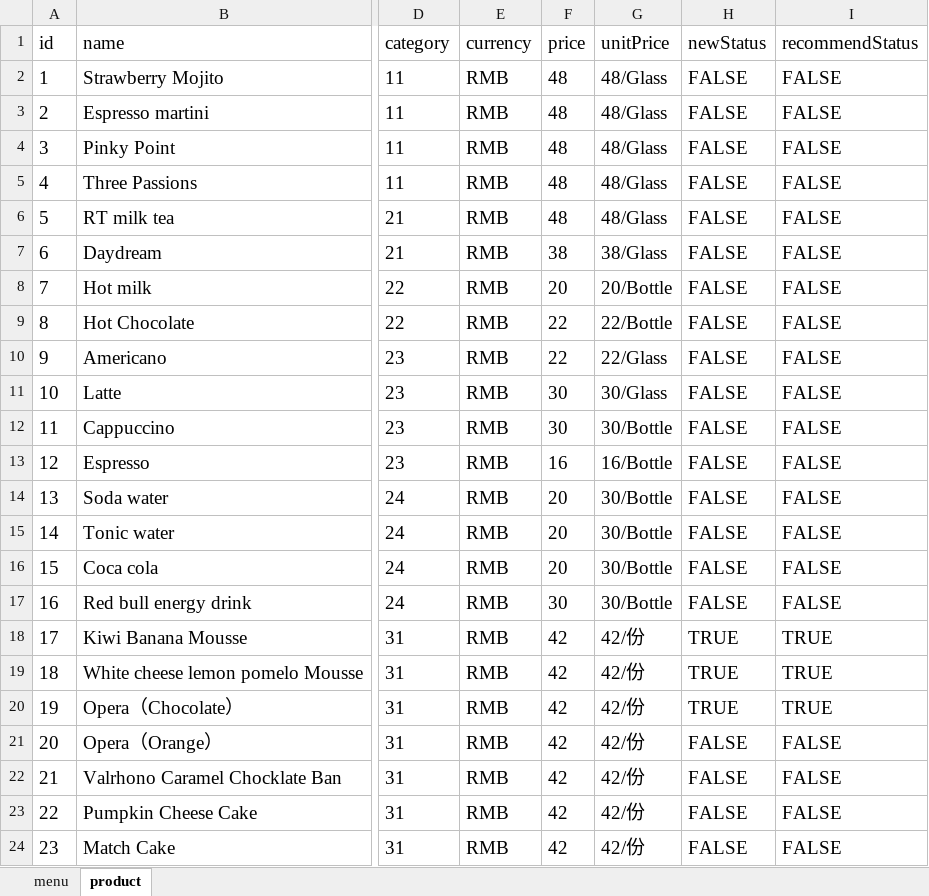
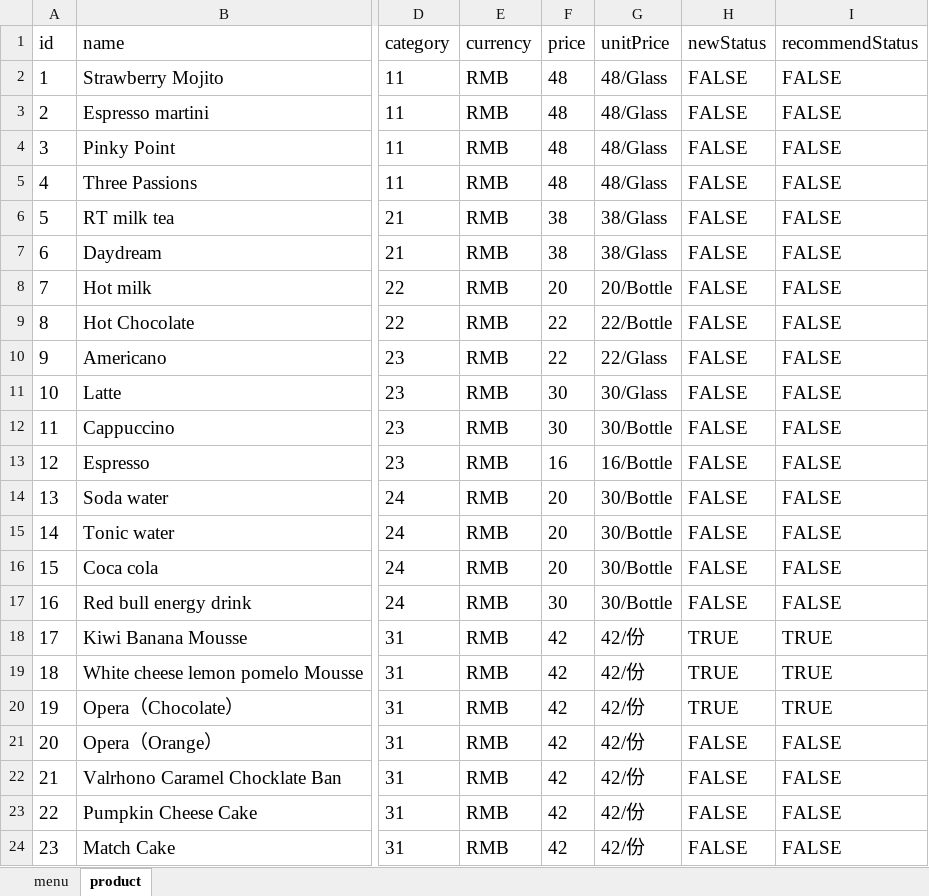
Before and after one commit to rootinn123/rootinn123.github.io, an Excel workbook: data/menu_afternoon_tea.xlsx, sheet product, drawn as a sheet; only a part is shown, gaps mark what is left out; values as stored, in another font and other column widths than the file's, no borders; the diff names each change by its address in the sheet, - before the commit and + after, or states it on an @@ line.

```diff
--- a/data/menu_afternoon_tea.xlsx (sheet product)
+++ b/data/menu_afternoon_tea.xlsx (sheet product)
-F6 (price): 48
+F6 (price): 38
-G6 (unitPrice): 48/Glass
+G6 (unitPrice): 38/Glass
```
Also changed, not shown: data/menu_bar_time.xlsx, data/menu_dinner.xlsx, 9 other files.
